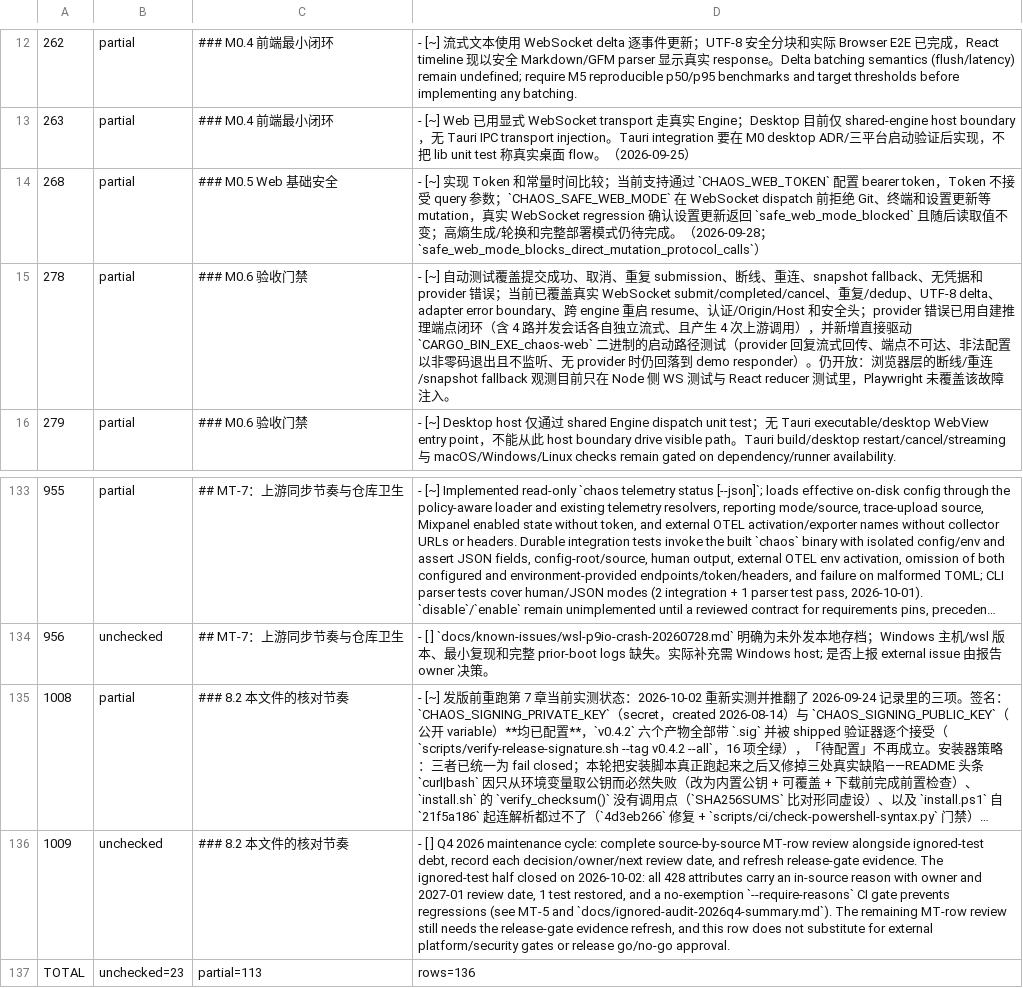
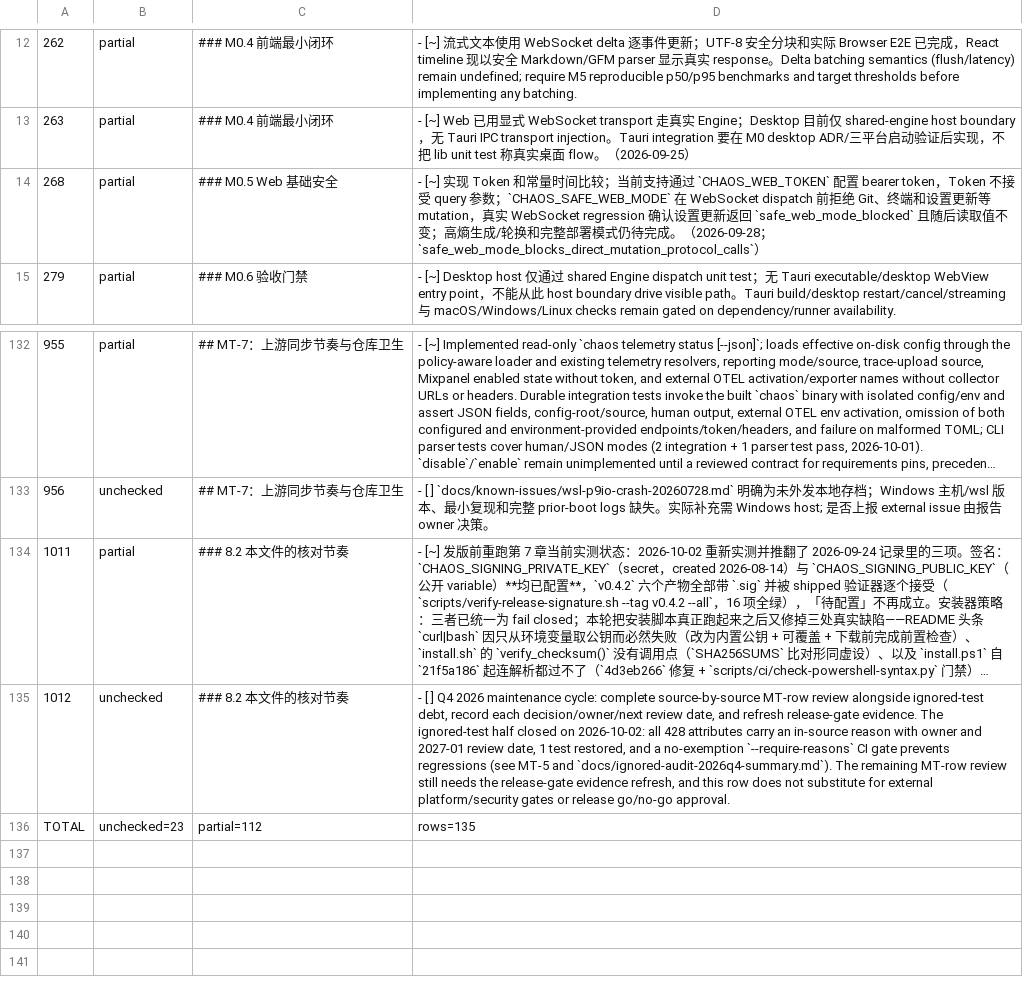
Before and after one commit to chao2hang/chaos-code, a TSV file: docs/verification/todo-open-items-2026-10-03.tsv, drawn as a sheet; only a part is shown, gaps mark what is left out; long unchanged cells end in …; removed rows and columns are numbered as before the commit, all else as after; the diff names each change by its address in the sheet, - before the commit and + after, or states it on an @@ line.

```diff
--- a/docs/verification/todo-open-items-2026-10-03.tsv
+++ b/docs/verification/todo-open-items-2026-10-03.tsv
-row 15: 278 | partial | ### M0.6 验收门禁 | - [~] 自动测试覆盖提交成功、取消、重复 submission、断线、重连、snapshot fallback、无凭据和 provider 错误；当前已覆盖真实 WebSocket submit/completed/cancel、重复/dedup、UTF-8 delta、adapter error boundary、跨 engine 重启 resume、认证/Origin/Host 和安全头；provider 错误已用自建推理端点闭环（含 4 路并发会话各自独立流式、且产生 4 次上游调用），并新增直接驱动 `CARGO_BIN_EXE_chaos-web` 二进制的启动路径测试（provider 回复流式回传、端点不可达、非法配置以非零码退出且不监听、无 provider 时仍回落到 demo responder）。仍开放：浏览器层的断线/重连/snapshot fallback 观测目前只在 Node 侧 WS 测试与 React reducer 测试里，Playwright 未覆盖该故障注入。
-A134: 1008
+A134: 1011
-A135: 1009
+A135: 1012
-C136: partial=113
+C136: partial=112
-D136: rows=136
+D136: rows=135
```
Also changed, not shown: 5 other files.
